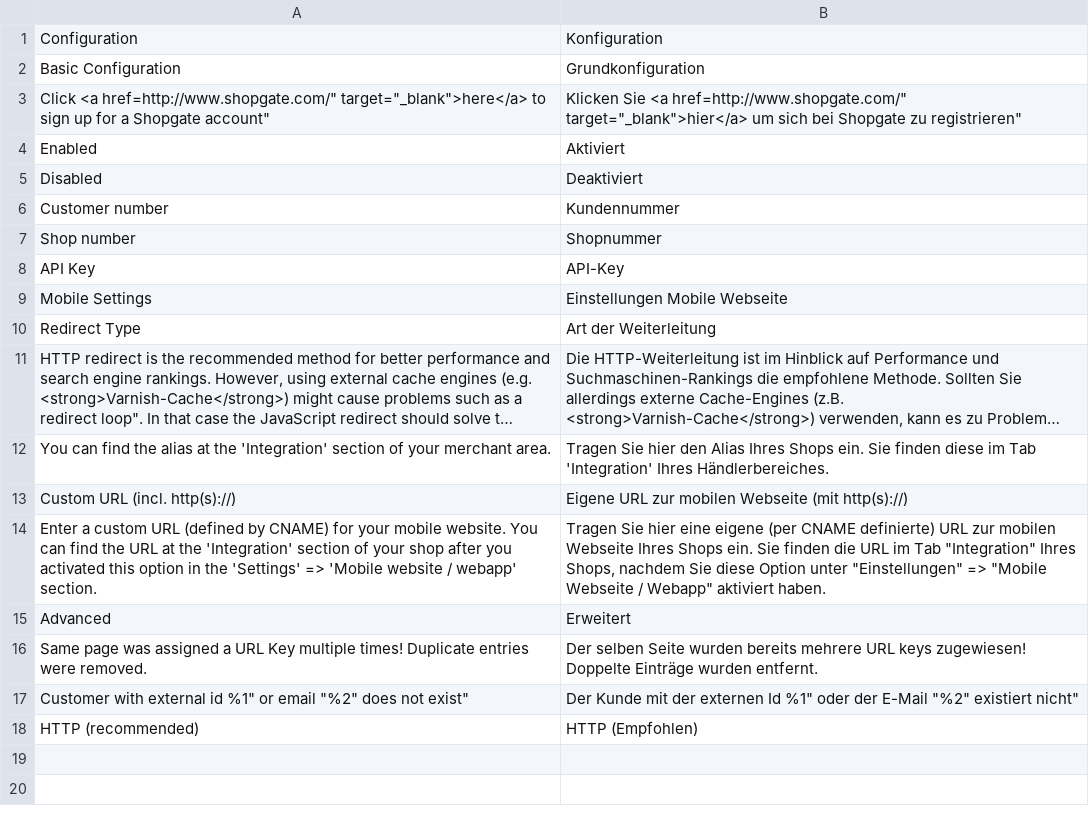
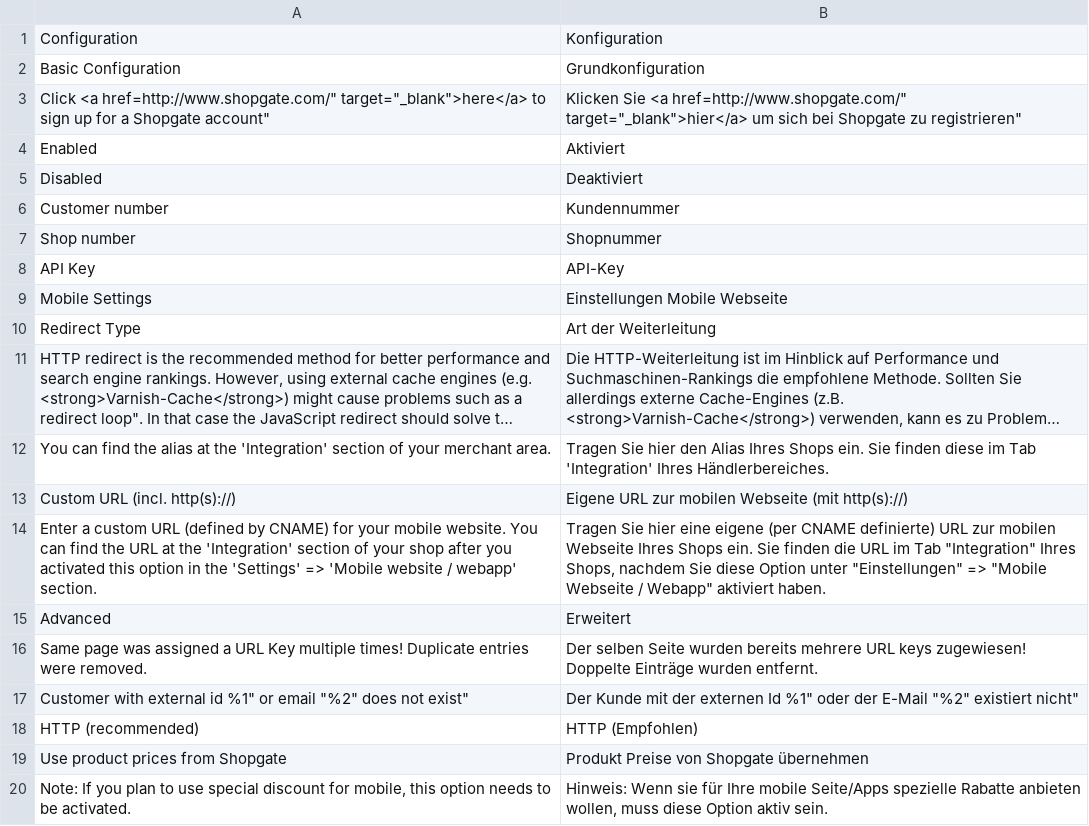
Before and after one commit to shopgate/cart-integration-magento2-base, a CSV file: src/i18n/de_DE.csv, drawn as a sheet; long unchanged cells end in …; the diff names each change by its address in the sheet, - before the commit and + after, or states it on an @@ line.

Commit message:
MAGENTO2-727: enabled shopgate prices

```diff
--- a/src/i18n/de_DE.csv
+++ b/src/i18n/de_DE.csv
+row 19: Use product prices from Shopgate | Produkt Preise von Shopgate übernehmen
+row 20: Note: If you plan to use special discount for mobile, this option needs to be activated. | Hinweis: Wenn sie für Ihre mobile Seite/Apps spezielle Rabatte anbieten wollen, muss diese Option aktiv sein.
```
Also changed, not shown: 7 other files.
